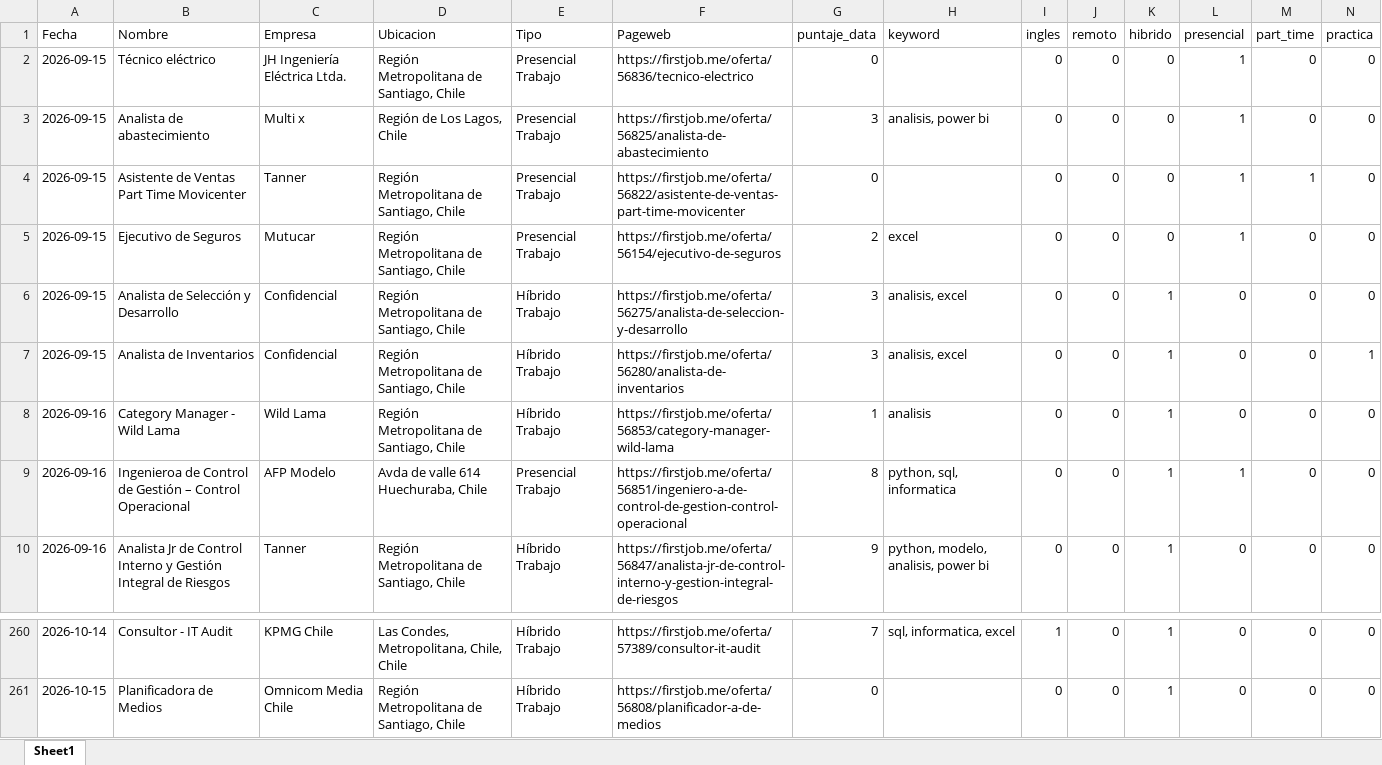
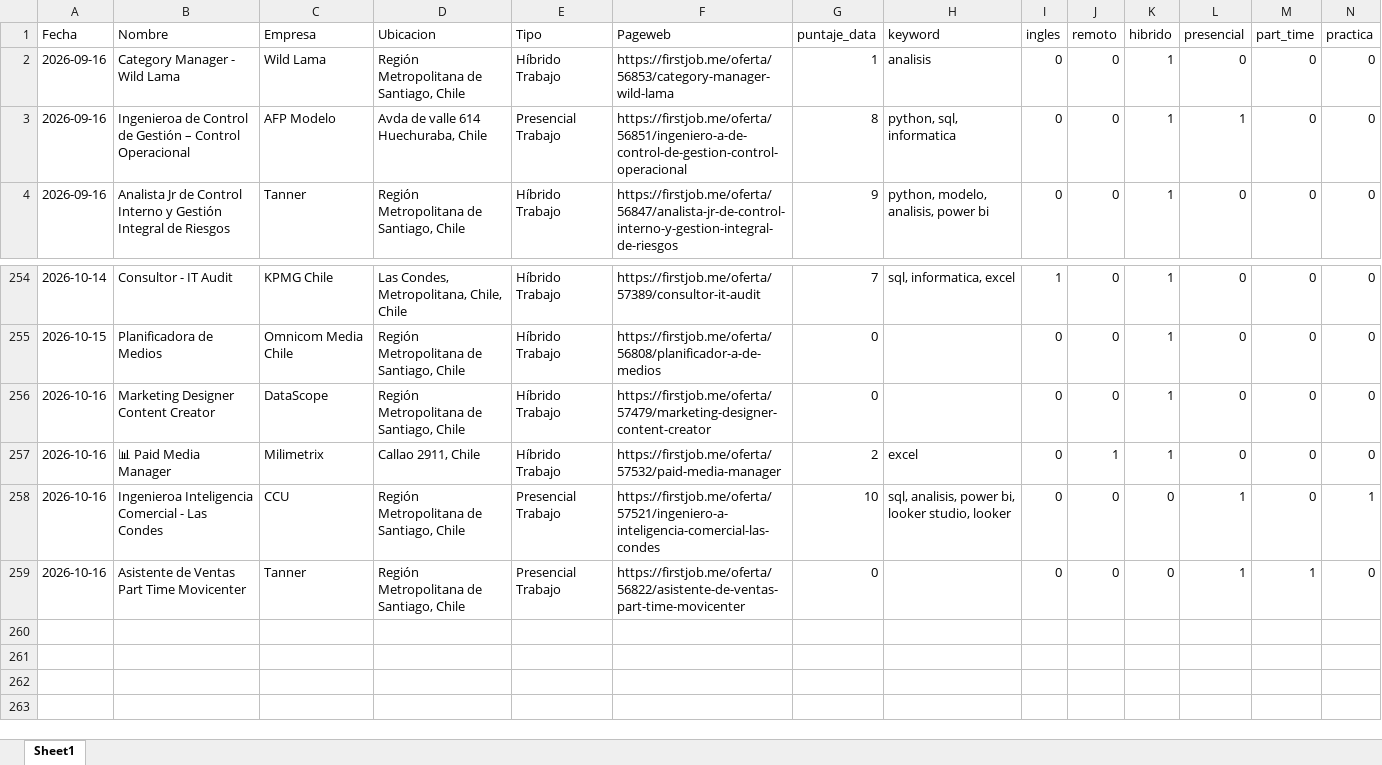
Before and after one commit to IgnOrtega/scraper-firstjob, an Excel workbook: data/first_job/summary_data.xlsx, sheet Sheet1, drawn as a sheet; only a part is shown, gaps mark what is left out; values as stored, in another font and other column widths than the file's, no borders; removed rows and columns are numbered as before the commit, all else as after; rows hold the shown columns only; the diff names each change by its address in the sheet, - before the commit and + after, or states it on an @@ line.

```diff
--- a/data/first_job/summary_data.xlsx (sheet Sheet1)
+++ b/data/first_job/summary_data.xlsx (sheet Sheet1)
-row 2: 2026-09-15 | Técnico eléctrico | JH Ingeniería Eléctrica Ltda. | Región Metropolitana de Santiago, Chile | Presencial Trabajo | https://firstjob.me/oferta/56836/tecnico-electrico | 0 |  | 0 | 0 | 0 | 1 | 0 | 0
-row 3: 2026-09-15 | Analista de abastecimiento | Multi x | Región de Los Lagos, Chile | Presencial Trabajo | https://firstjob.me/oferta/56825/analista-de-abastecimiento | 3 | analisis, power bi | 0 | 0 | 0 | 1 | 0 | 0
-row 4: 2026-09-15 | Asistente de Ventas Part Time Movicenter | Tanner | Región Metropolitana de Santiago, Chile | Presencial Trabajo | https://firstjob.me/oferta/56822/asistente-de-ventas-part-time-movicenter | 0 |  | 0 | 0 | 0 | 1 | 1 | 0
-row 5: 2026-09-15 | Ejecutivo de Seguros | Mutucar | Región Metropolitana de Santiago, Chile | Presencial Trabajo | https://firstjob.me/oferta/56154/ejecutivo-de-seguros | 2 | excel | 0 | 0 | 0 | 1 | 0 | 0
-row 6: 2026-09-15 | Analista de Selección y Desarrollo | Confidencial | Región Metropolitana de Santiago, Chile | Híbrido Trabajo | https://firstjob.me/oferta/56275/analista-de-seleccion-y-desarrollo | 3 | analisis, excel | 0 | 0 | 1 | 0 | 0 | 0
-row 7: 2026-09-15 | Analista de Inventarios | Confidencial | Región Metropolitana de Santiago, Chile | Híbrido Trabajo | https://firstjob.me/oferta/56280/analista-de-inventarios | 3 | analisis, excel | 0 | 0 | 1 | 0 | 0 | 1
+row 256: 2026-10-16 | Marketing Designer Content Creator | DataScope | Región Metropolitana de Santiago, Chile | Híbrido Trabajo | https://firstjob.me/oferta/57479/marketing-designer-content-creator | 0 |  | 0 | 0 | 1 | 0 | 0 | 0
+row 257: 2026-10-16 | 📊 Paid Media Manager | Milimetrix | Callao 2911, Chile | Híbrido Trabajo | https://firstjob.me/oferta/57532/paid-media-manager | 2 | excel | 0 | 1 | 1 | 0 | 0 | 0
+row 258: 2026-10-16 | Ingenieroa Inteligencia Comercial - Las Condes | CCU | Región Metropolitana de Santiago, Chile | Presencial Trabajo | https://firstjob.me/oferta/57521/ingeniero-a-inteligencia-comercial-las-condes | 10 | sql, analisis, power bi, looker studio, looker | 0 | 0 | 0 | 1 | 0 | 1
+row 259: 2026-10-16 | Asistente de Ventas Part Time Movicenter | Tanner | Región Metropolitana de Santiago, Chile | Presencial Trabajo | https://firstjob.me/oferta/56822/asistente-de-ventas-part-time-movicenter | 0 |  | 0 | 0 | 0 | 1 | 1 | 0
```
Also changed, not shown: 7 other files.
